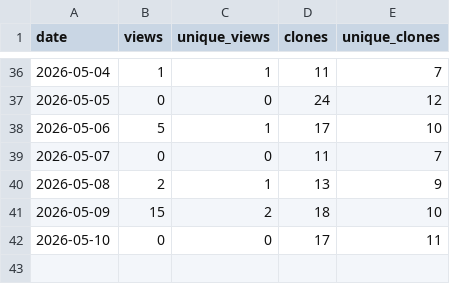
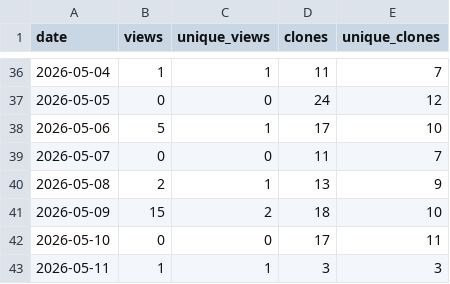
Before and after one commit to JonasBaath/identifyer-for-zotero, a CSV file: traffic-log.csv, drawn as a sheet; only a part is shown, gaps mark what is left out; the diff names each change by its address in the sheet, - before the commit and + after, or states it on an @@ line.

```diff
--- a/traffic-log.csv
+++ b/traffic-log.csv
+row 43: 2026-05-11 | 1 | 1 | 3 | 3
```
